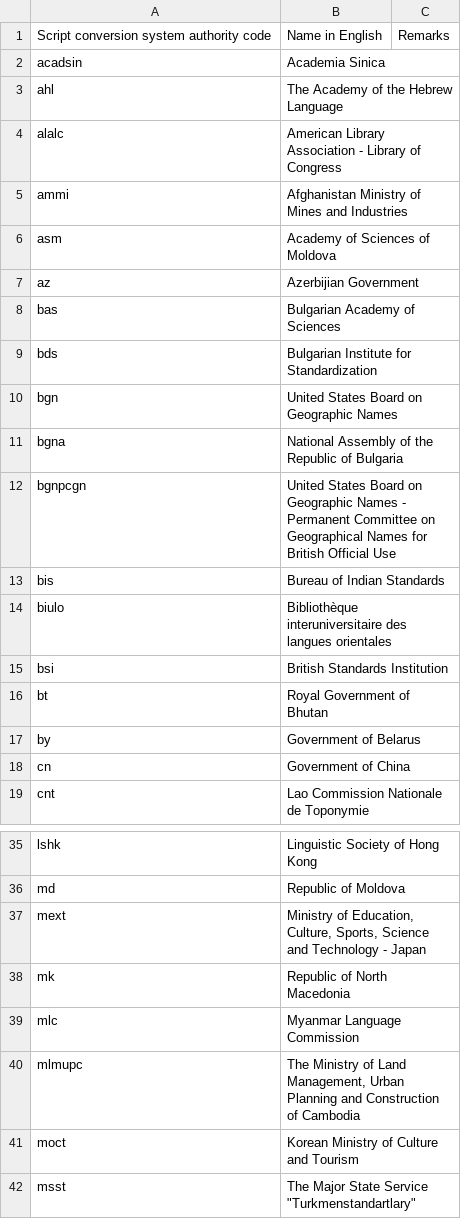
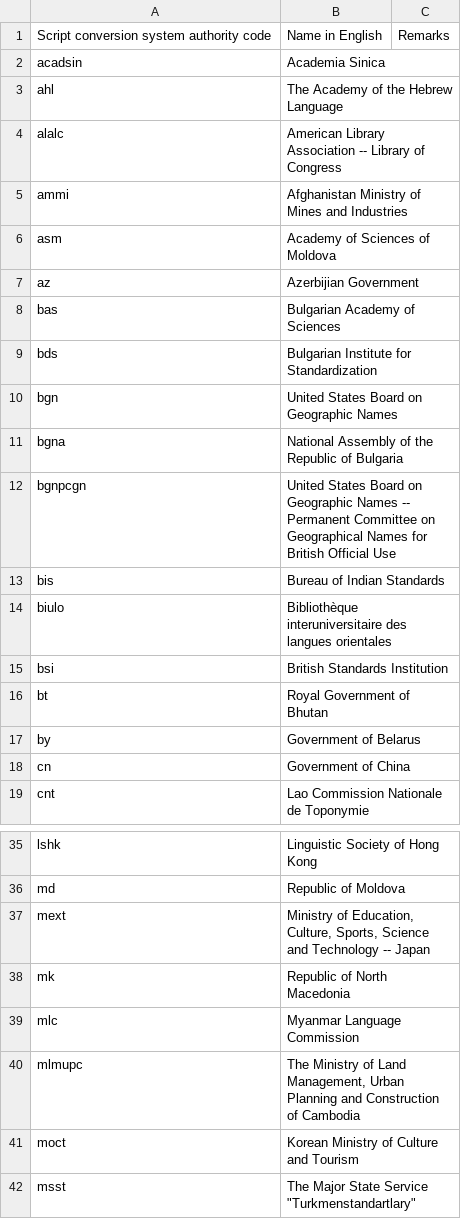
Before and after one commit to CalConnect/csd-transcription-systems, a CSV file: sources/data/authority-codes.csv, drawn as a sheet; only a part is shown, gaps mark what is left out.

Commit message:
auths: Replace all single dashes with double dashes

```diff
--- a/sources/data/authority-codes.csv
+++ b/sources/data/authority-codes.csv
@@ -3,3 +3,3 @@ acadsin,Academia Sinica,
 ahl,The Academy of the Hebrew Language,
-alalc,American Library Association - Library of Congress,
+alalc,American Library Association -- Library of Congress,
 ammi,Afghanistan Ministry of Mines and Industries,
@@ -11,3 +11,3 @@ bgn,United States Board on Geographic Names,
 bgna,National Assembly of the Republic of Bulgaria,
-bgnpcgn,United States Board on Geographic Names - Permanent Committee on Geographical Names for British Official Use,
+bgnpcgn,United States Board on Geographic Names -- Permanent Committee on Geographical Names for British Official Use,
 bis,Bureau of Indian Standards,
@@ -36,3 +36,3 @@ lshk,Linguistic Society of Hong Kong,
 md,Republic of Moldova,
-mext,"Ministry of Education, Culture, Sports, Science and Technology - Japan",
+mext,"Ministry of Education, Culture, Sports, Science and Technology -- Japan",
 mk,Republic of North Macedonia,
```
